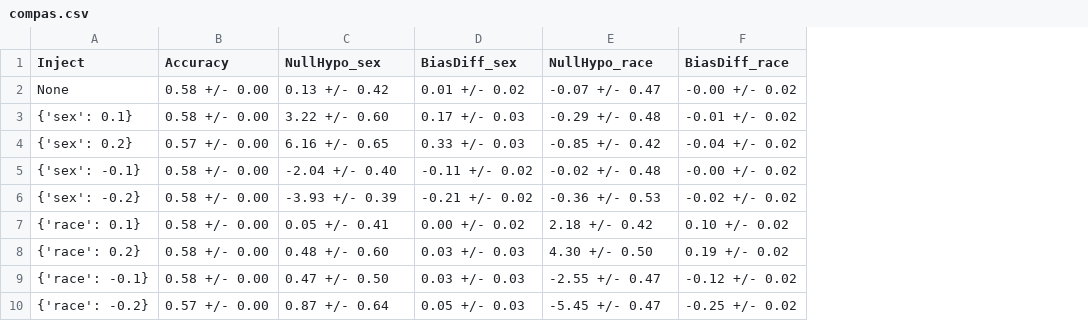
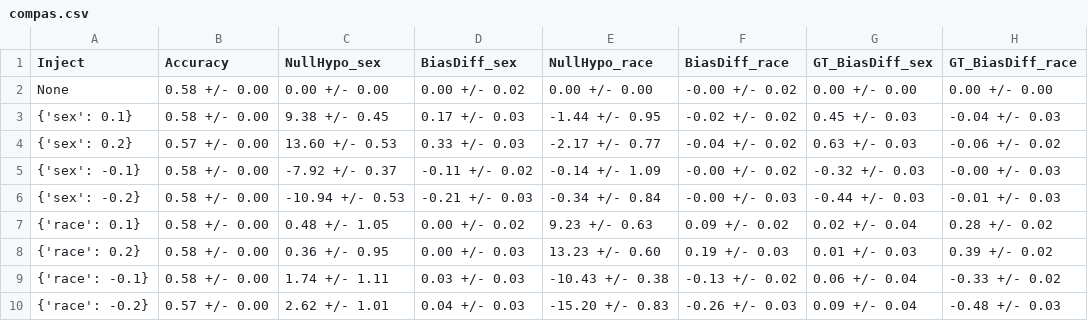
Before and after one commit to hil-se/DecisionErrorFairness, a CSV file: inject_results/compas.csv, drawn as a sheet; only a part is shown; the diff covers the shown part only; the diff names each change by its address in the sheet, - before the commit and + after, or states it on an @@ line.

Commit message:
result

```diff
--- a/inject_results/compas.csv
+++ b/inject_results/compas.csv
+column G (GT_BiasDiff_sex), rows 2-10: 0.00 +/- 0.00 | 0.45 +/- 0.03 | 0.63 +/- 0.03 | -0.32 +/- 0.03 | -0.44 +/- 0.03 | 0.02 +/- 0.04 | 0.01 +/- 0.03 | 0.06 +/- 0.04 | 0.09 +/- 0.04
+column H (GT_BiasDiff_race), rows 2-10: 0.00 +/- 0.00 | -0.04 +/- 0.03 | -0.06 +/- 0.02 | -0.00 +/- 0.03 | -0.01 +/- 0.03 | 0.28 +/- 0.02 | 0.39 +/- 0.02 | -0.33 +/- 0.02 | -0.48 +/- 0.03
-C2 (NullHypo_sex): 0.13 +/- 0.42
+C2 (NullHypo_sex): 0.00 +/- 0.00
-D2 (BiasDiff_sex): 0.01 +/- 0.02
+D2 (BiasDiff_sex): 0.00 +/- 0.02
-E2 (NullHypo_race): -0.07 +/- 0.47
+E2 (NullHypo_race): 0.00 +/- 0.00
-C3 (NullHypo_sex): 3.22 +/- 0.60
+C3 (NullHypo_sex): 9.38 +/- 0.45
-E3 (NullHypo_race): -0.29 +/- 0.48
+E3 (NullHypo_race): -1.44 +/- 0.95
-F3 (BiasDiff_race): -0.01 +/- 0.02
+F3 (BiasDiff_race): -0.02 +/- 0.02
-C4 (NullHypo_sex): 6.16 +/- 0.65
+C4 (NullHypo_sex): 13.60 +/- 0.53
-E4 (NullHypo_race): -0.85 +/- 0.42
+E4 (NullHypo_race): -2.17 +/- 0.77
-C5 (NullHypo_sex): -2.04 +/- 0.40
+C5 (NullHypo_sex): -7.92 +/- 0.37
-E5 (NullHypo_race): -0.02 +/- 0.48
+E5 (NullHypo_race): -0.14 +/- 1.09
-C6 (NullHypo_sex): -3.93 +/- 0.39
+C6 (NullHypo_sex): -10.94 +/- 0.53
-D6 (BiasDiff_sex): -0.21 +/- 0.02
+D6 (BiasDiff_sex): -0.21 +/- 0.03
-E6 (NullHypo_race): -0.36 +/- 0.53
+E6 (NullHypo_race): -0.34 +/- 0.84
-F6 (BiasDiff_race): -0.02 +/- 0.02
+F6 (BiasDiff_race): -0.00 +/- 0.03
-C7 (NullHypo_sex): 0.05 +/- 0.41
+C7 (NullHypo_sex): 0.48 +/- 1.05
-E7 (NullHypo_race): 2.18 +/- 0.42
+E7 (NullHypo_race): 9.23 +/- 0.63
-F7 (BiasDiff_race): 0.10 +/- 0.02
+F7 (BiasDiff_race): 0.09 +/- 0.02
-C8 (NullHypo_sex): 0.48 +/- 0.60
+C8 (NullHypo_sex): 0.36 +/- 0.95
-D8 (BiasDiff_sex): 0.03 +/- 0.03
+D8 (BiasDiff_sex): 0.00 +/- 0.03
-E8 (NullHypo_race): 4.30 +/- 0.50
+E8 (NullHypo_race): 13.23 +/- 0.60
-F8 (BiasDiff_race): 0.19 +/- 0.02
+F8 (BiasDiff_race): 0.19 +/- 0.03
-C9 (NullHypo_sex): 0.47 +/- 0.50
+C9 (NullHypo_sex): 1.74 +/- 1.11
-E9 (NullHypo_race): -2.55 +/- 0.47
+E9 (NullHypo_race): -10.43 +/- 0.38
-F9 (BiasDiff_race): -0.12 +/- 0.02
+F9 (BiasDiff_race): -0.13 +/- 0.02
-C10 (NullHypo_sex): 0.87 +/- 0.64
+C10 (NullHypo_sex): 2.62 +/- 1.01
-D10 (BiasDiff_sex): 0.05 +/- 0.03
+D10 (BiasDiff_sex): 0.04 +/- 0.03
-E10 (NullHypo_race): -5.45 +/- 0.47
+E10 (NullHypo_race): -15.20 +/- 0.83
-F10 (BiasDiff_race): -0.25 +/- 0.02
+F10 (BiasDiff_race): -0.26 +/- 0.03
```
Also changed, not shown: 14 edited cells elsewhere in this file, inject_results/adult.csv, inject_results/bank.csv, 6 other files.
